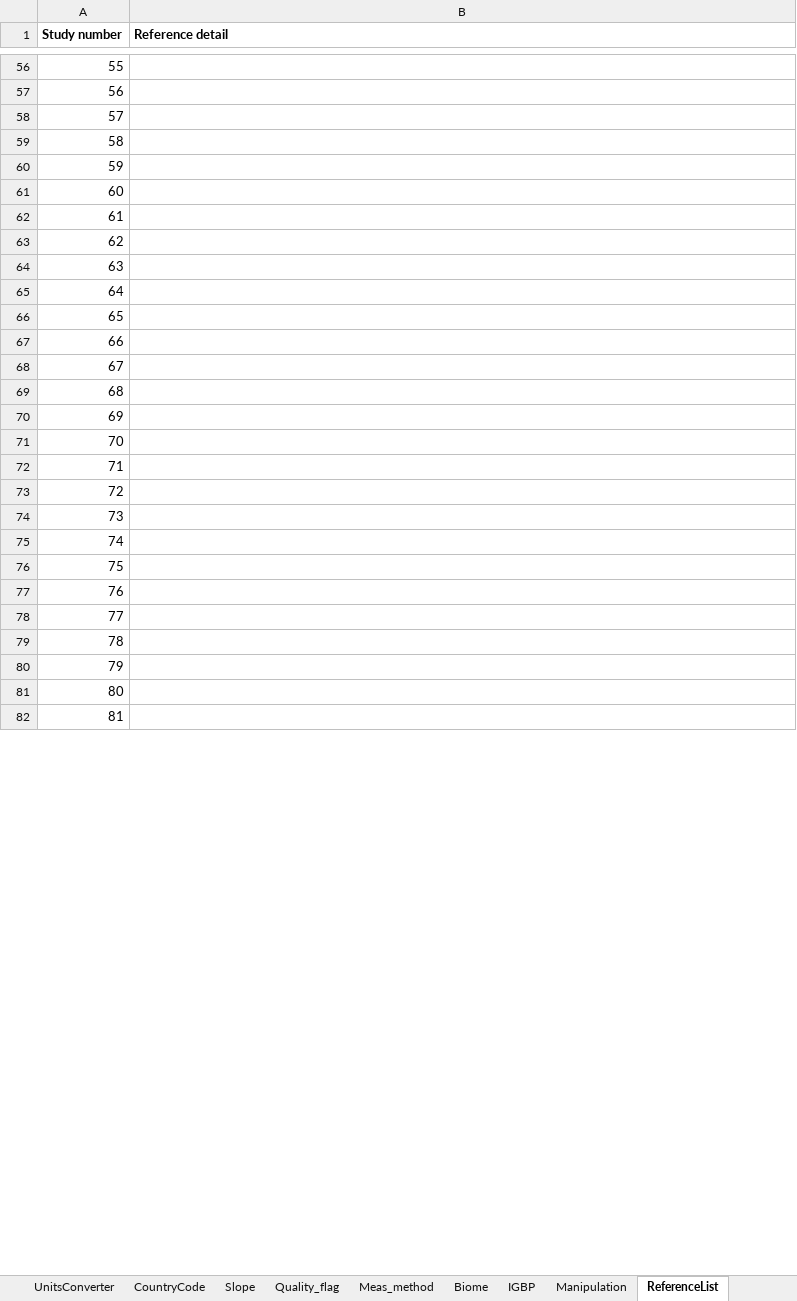
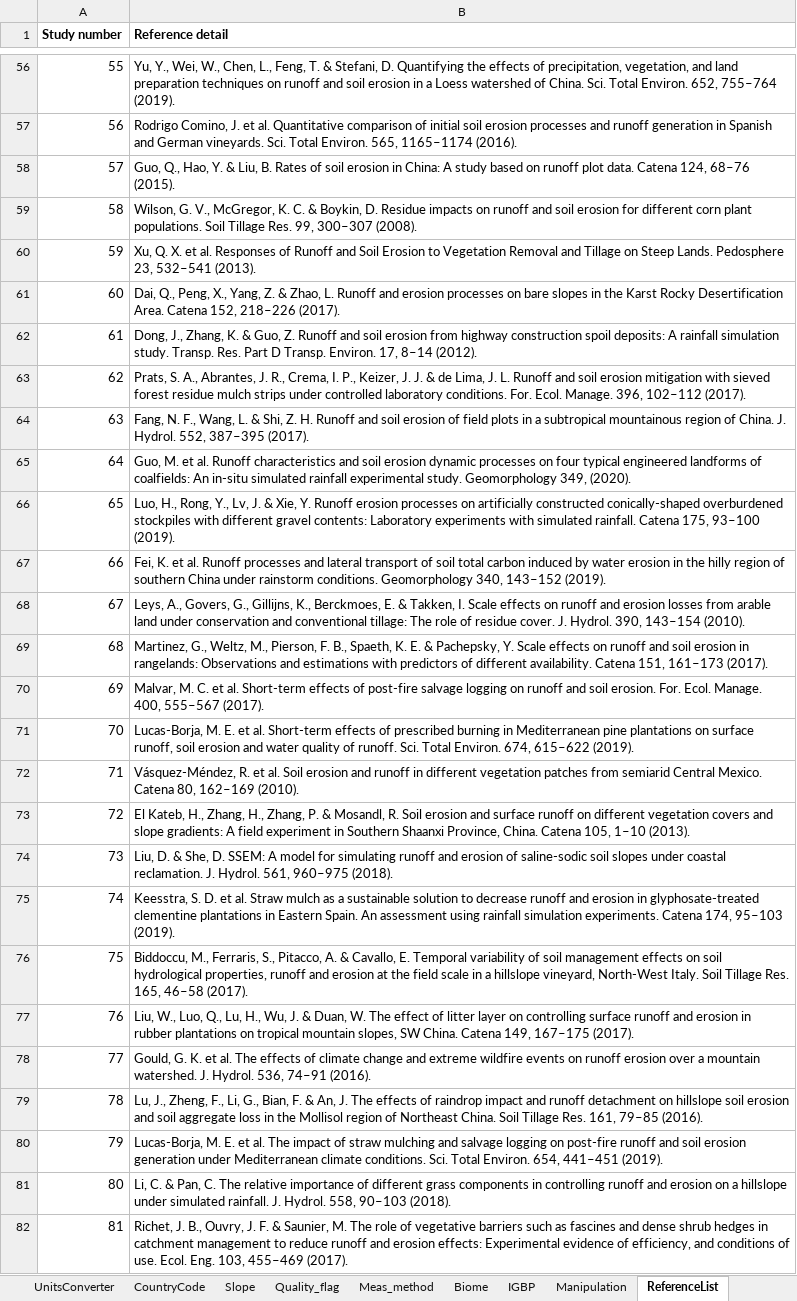
Before and after one commit to jinshijian/AWESOME-V2, an Excel workbook: data/SoilErosionDB.xlsx, sheet ReferenceList, drawn as a sheet; only a part is shown, gaps mark what is left out; values as stored, in another font and other column widths than the file's, no borders; the diff covers the shown part only; the diff names each change by its address in the sheet, - before the commit and + after, or states it on an @@ line.

```diff
--- a/data/SoilErosionDB.xlsx (sheet ReferenceList)
+++ b/data/SoilErosionDB.xlsx (sheet ReferenceList)
-B56 (Reference detail): (empty)
+B56 (Reference detail): Yu, Y., Wei, W., Chen, L., Feng, T. & Stefani, D. Quantifying the effects of precipitation, vegetation, and land preparation techniques on runoff and soil erosion in a Loess watershed of China. Sci. Total Environ. 652, 755–764 (2019).
-B57 (Reference detail): (empty)
+B57 (Reference detail): Rodrigo Comino, J. et al. Quantitative comparison of initial soil erosion processes and runoff generation in Spanish and German vineyards. Sci. Total Environ. 565, 1165–1174 (2016).
-B58 (Reference detail): (empty)
+B58 (Reference detail): Guo, Q., Hao, Y. & Liu, B. Rates of soil erosion in China: A study based on runoff plot data. Catena 124, 68–76 (2015).
-B59 (Reference detail): (empty)
+B59 (Reference detail): Wilson, G. V., McGregor, K. C. & Boykin, D. Residue impacts on runoff and soil erosion for different corn plant populations. Soil Tillage Res. 99, 300–307 (2008).
-B60 (Reference detail): (empty)
+B60 (Reference detail): Xu, Q. X. et al. Responses of Runoff and Soil Erosion to Vegetation Removal and Tillage on Steep Lands. Pedosphere 23, 532–541 (2013).
-B61 (Reference detail): (empty)
+B61 (Reference detail): Dai, Q., Peng, X., Yang, Z. & Zhao, L. Runoff and erosion processes on bare slopes in the Karst Rocky Desertification Area. Catena 152, 218–226 (2017).
-B62 (Reference detail): (empty)
+B62 (Reference detail): Dong, J., Zhang, K. & Guo, Z. Runoff and soil erosion from highway construction spoil deposits: A rainfall simulation study. Transp. Res. Part D Transp. Environ. 17, 8–14 (2012).
-B63 (Reference detail): (empty)
+B63 (Reference detail): Prats, S. A., Abrantes, J. R., Crema, I. P., Keizer, J. J. & de Lima, J. L. Runoff and soil erosion mitigation with sieved forest residue mulch strips under controlled laboratory conditions. For. Ecol. Manage. 396, 102–112 (2017).
-B64 (Reference detail): (empty)
+B64 (Reference detail): Fang, N. F., Wang, L. & Shi, Z. H. Runoff and soil erosion of field plots in a subtropical mountainous region of China. J. Hydrol. 552, 387–395 (2017).
-B65 (Reference detail): (empty)
+B65 (Reference detail): Guo, M. et al. Runoff characteristics and soil erosion dynamic processes on four typical engineered landforms of coalfields: An in-situ simulated rainfall experimental study. Geomorphology 349, (2020).
-B66 (Reference detail): (empty)
+B66 (Reference detail): Luo, H., Rong, Y., Lv, J. & Xie, Y. Runoff erosion processes on artificially constructed conically-shaped overburdened stockpiles with different gravel contents: Laboratory experiments with simulated rainfall. Catena 175, 93–100 (2019).
-B67 (Reference detail): (empty)
+B67 (Reference detail): Fei, K. et al. Runoff processes and lateral transport of soil total carbon induced by water erosion in the hilly region of southern China under rainstorm conditions. Geomorphology 340, 143–152 (2019).
-B68 (Reference detail): (empty)
+B68 (Reference detail): Leys, A., Govers, G., Gillijns, K., Berckmoes, E. & Takken, I. Scale effects on runoff and erosion losses from arable land under conservation and conventional tillage: The role of residue cover. J. Hydrol. 390, 143–154 (2010).
-B69 (Reference detail): (empty)
+B69 (Reference detail): Martinez, G., Weltz, M., Pierson, F. B., Spaeth, K. E. & Pachepsky, Y. Scale effects on runoff and soil erosion in rangelands: Observations and estimations with predictors of different availability. Catena 151, 161–173 (2017).
-B70 (Reference detail): (empty)
+B70 (Reference detail): Malvar, M. C. et al. Short-term effects of post-fire salvage logging on runoff and soil erosion. For. Ecol. Manage. 400, 555–567 (2017).
-B71 (Reference detail): (empty)
+B71 (Reference detail): Lucas-Borja, M. E. et al. Short-term effects of prescribed burning in Mediterranean pine plantations on surface runoff, soil erosion and water quality of runoff. Sci. Total Environ. 674, 615–622 (2019).
-B72 (Reference detail): (empty)
+B72 (Reference detail): Vásquez-Méndez, R. et al. Soil erosion and runoff in different vegetation patches from semiarid Central Mexico. Catena 80, 162–169 (2010).
-B73 (Reference detail): (empty)
+B73 (Reference detail): El Kateb, H., Zhang, H., Zhang, P. & Mosandl, R. Soil erosion and surface runoff on different vegetation covers and slope gradients: A field experiment in Southern Shaanxi Province, China. Catena 105, 1–10 (2013).
-B74 (Reference detail): (empty)
+B74 (Reference detail): Liu, D. & She, D. SSEM: A model for simulating runoff and erosion of saline-sodic soil slopes under coastal reclamation. J. Hydrol. 561, 960–975 (2018).
-B75 (Reference detail): (empty)
+B75 (Reference detail): Keesstra, S. D. et al. Straw mulch as a sustainable solution to decrease runoff and erosion in glyphosate-treated clementine plantations in Eastern Spain. An assessment using rainfall simulation experiments. Catena 174, 95–103 (2019).
-B76 (Reference detail): (empty)
+B76 (Reference detail): Biddoccu, M., Ferraris, S., Pitacco, A. & Cavallo, E. Temporal variability of soil management effects on soil hydrological properties, runoff and erosion at the field scale in a hillslope vineyard, North-West Italy. Soil Tillage Res. 165, 46–58 (2017).
-B77 (Reference detail): (empty)
+B77 (Reference detail): Liu, W., Luo, Q., Lu, H., Wu, J. & Duan, W. The effect of litter layer on controlling surface runoff and erosion in rubber plantations on tropical mountain slopes, SW China. Catena 149, 167–175 (2017).
-B78 (Reference detail): (empty)
+B78 (Reference detail): Gould, G. K. et al. The effects of climate change and extreme wildfire events on runoff erosion over a mountain watershed. J. Hydrol. 536, 74–91 (2016).
-B79 (Reference detail): (empty)
+B79 (Reference detail): Lu, J., Zheng, F., Li, G., Bian, F. & An, J. The effects of raindrop impact and runoff detachment on hillslope soil erosion and soil aggregate loss in the Mollisol region of Northeast China. Soil Tillage Res. 161, 79–85 (2016).
-B80 (Reference detail): (empty)
+B80 (Reference detail): Lucas-Borja, M. E. et al. The impact of straw mulching and salvage logging on post-fire runoff and soil erosion generation under Mediterranean climate conditions. Sci. Total Environ. 654, 441–451 (2019).
-B81 (Reference detail): (empty)
+B81 (Reference detail): Li, C. & Pan, C. The relative importance of different grass components in controlling runoff and erosion on a hillslope under simulated rainfall. J. Hydrol. 558, 90–103 (2018).
-B82 (Reference detail): (empty)
+B82 (Reference detail): Richet, J. B., Ouvry, J. F. & Saunier, M. The role of vegetative barriers such as fascines and dense shrub hedges in catchment management to reduce runoff and erosion effects: Experimental evidence of efficiency, and conditions of use. Ecol. Eng. 103, 455–469 (2017).
```
Also changed, not shown: 97 edited cells elsewhere in this sheet, sheet SoilErosionDB, sheet DataBase_fields, formulas that keep their value, 3 other files.
